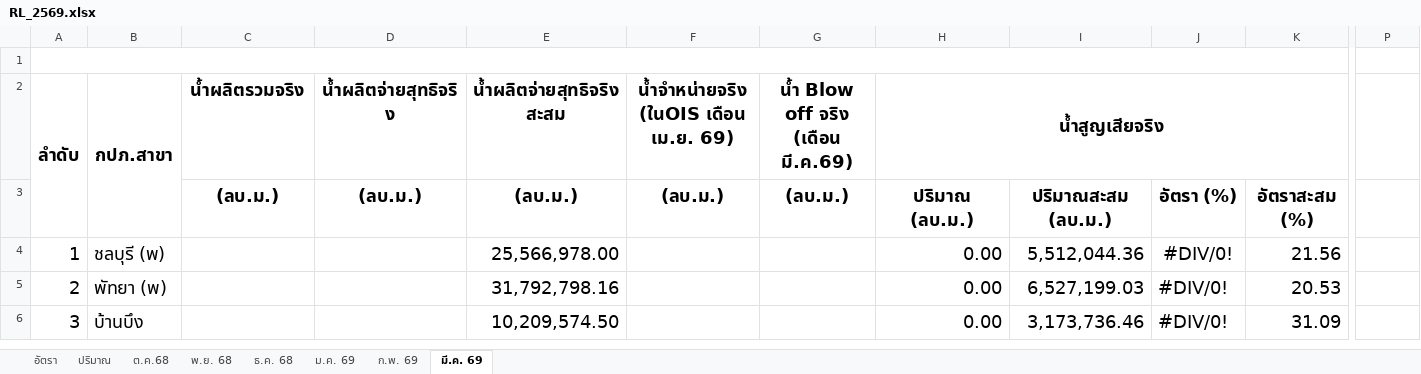
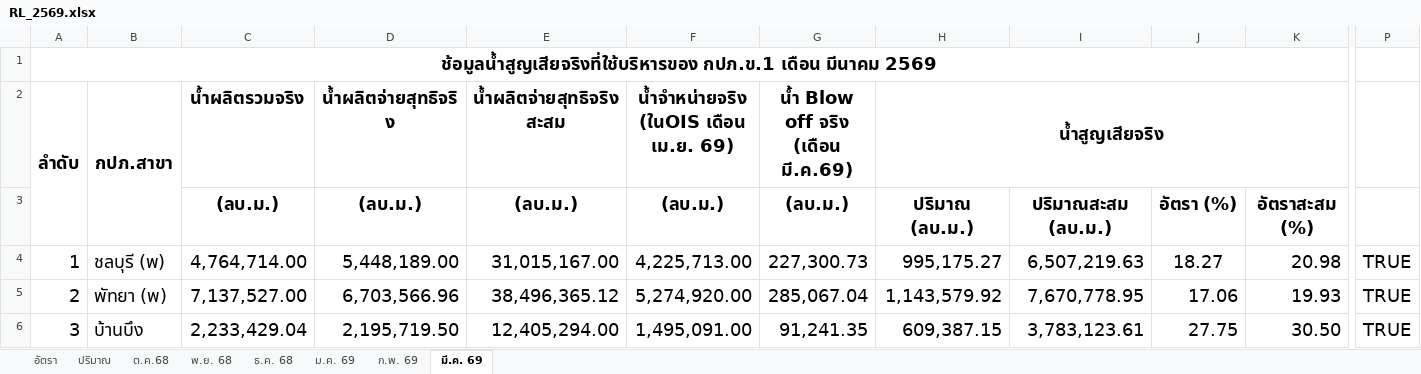
Before and after one commit to prayoonsi147-code/NRW_PWA1_Dashboard, an Excel workbook: Dashboard_Leak/ข้อมูลดิบ/Real Leak/RL_2569.xlsx, sheet มี.ค. 69, drawn as a sheet; only a part is shown, gaps mark what is left out; values as stored, in another font and other column widths than the file's, no borders; charts and pictures and conditional formats not drawn; the diff covers the shown part only; the diff names each change by its address in the sheet, - before the commit and + after, or states it on an @@ line.

Commit message:
Update dashboard data

```diff
--- a/Dashboard_Leak/ข้อมูลดิบ/Real Leak/RL_2569.xlsx (sheet มี.ค. 69)
+++ b/Dashboard_Leak/ข้อมูลดิบ/Real Leak/RL_2569.xlsx (sheet มี.ค. 69)
-A1 (ลำดับ): (empty)
+A1 (ลำดับ): ช้อมูลน้ำสูญเสียจริงที่ใช้บริหารของ กปภ.ข.1 เดือน มีนาคม 2569
-C4 (น้ำผลิตรวมจริง): (empty)
+C4 (น้ำผลิตรวมจริง): 4,764,714.00
-D4 (น้ำผลิตจ่ายสุทธิจริง): (empty)
+D4 (น้ำผลิตจ่ายสุทธิจริง): 5,448,189.00
-E4 (น้ำผลิตจ่ายสุทธิจริงสะสม): 25,566,978.00
+E4 (น้ำผลิตจ่ายสุทธิจริงสะสม): 31,015,167.00
-F4: (empty)
+F4: 4,225,713.00
-G4: (empty)
+G4: 227,300.73
-H4 (น้ำสูญเสียจริง): 0.00
+H4 (น้ำสูญเสียจริง): 995,175.27
-I4: 5,512,044.36
+I4: 6,507,219.63
-J4: #DIV/0!
+J4: 18.27
-K4: 21.56
+K4: 20.98
-P4:P6: (empty)
+P4:P6: TRUE
-C5 (น้ำผลิตรวมจริง): (empty)
+C5 (น้ำผลิตรวมจริง): 7,137,527.00
-D5 (น้ำผลิตจ่ายสุทธิจริง): (empty)
+D5 (น้ำผลิตจ่ายสุทธิจริง): 6,703,566.96
-E5 (น้ำผลิตจ่ายสุทธิจริงสะสม): 31,792,798.16
+E5 (น้ำผลิตจ่ายสุทธิจริงสะสม): 38,496,365.12
-F5: (empty)
+F5: 5,274,920.00
-G5: (empty)
+G5: 285,067.04
-H5 (น้ำสูญเสียจริง): 0.00
+H5 (น้ำสูญเสียจริง): 1,143,579.92
-I5: 6,527,199.03
+I5: 7,670,778.95
-J5: #DIV/0!
+J5: 17.06
-K5: 20.53
+K5: 19.93
-C6 (น้ำผลิตรวมจริง): (empty)
+C6 (น้ำผลิตรวมจริง): 2,233,429.04
-D6 (น้ำผลิตจ่ายสุทธิจริง): (empty)
+D6 (น้ำผลิตจ่ายสุทธิจริง): 2,195,719.50
-E6 (น้ำผลิตจ่ายสุทธิจริงสะสม): 10,209,574.50
+E6 (น้ำผลิตจ่ายสุทธิจริงสะสม): 12,405,294.00
-F6: (empty)
+F6: 1,495,091.00
-G6: (empty)
+G6: 91,241.35
-H6 (น้ำสูญเสียจริง): 0.00
+H6 (น้ำสูญเสียจริง): 609,387.15
-I6: 3,173,736.46
+I6: 3,783,123.61
-J6: #DIV/0!
+J6: 27.75
-K6: 31.09
+K6: 30.50
```
Also changed, not shown: 183 edited cells and cell formats elsewhere in this sheet, sheet ก.พ. 69, formulas that keep their value, charts or pictures, Dashboard_Leak/ข้อมูลดิบ/เกณฑ์วัดน้ำสูญเสีย/KPI2_2569.xlsx, 52 other files.
